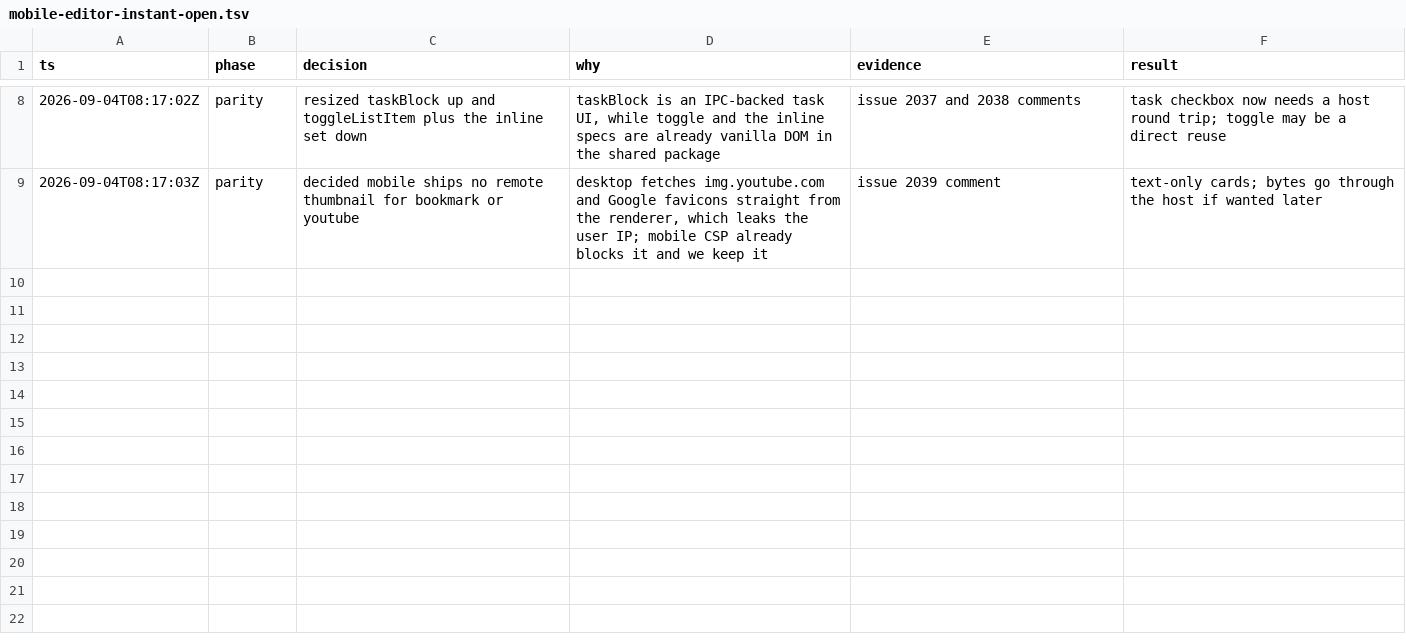
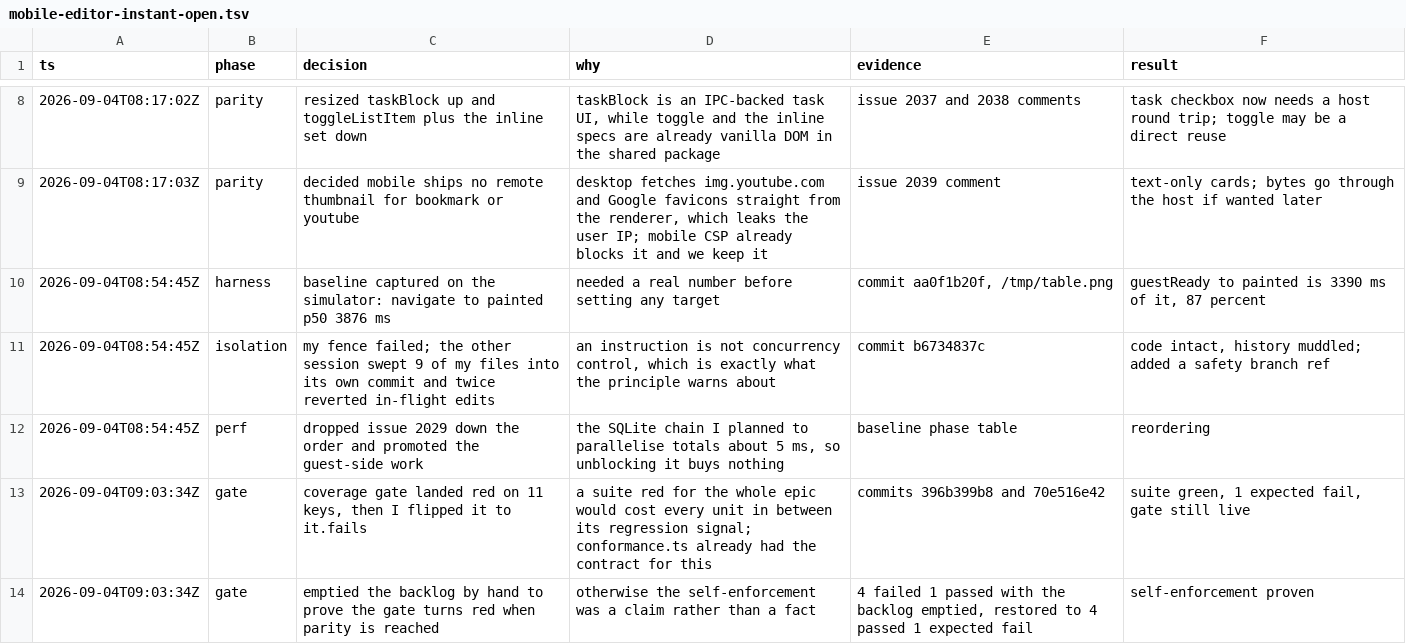
Before and after one commit to memrynote/memry, a TSV file: .audit/mobile-editor-instant-open.tsv, drawn as a sheet; only a part is shown, gaps mark what is left out.

Commit message:
docs: log the harness, baseline and coverage-gate decisions

```diff
--- a/.audit/mobile-editor-instant-open.tsv
+++ b/.audit/mobile-editor-instant-open.tsv
@@ -9 +9,6 @@ ts	phase	decision	why	evidence	result
 2026-09-04T08:17:03Z	parity	decided mobile ships no remote thumbnail for bookmark or youtube	desktop fetches img.youtube.com and Google favicons straight from the renderer, which leaks the user IP; mobile CSP already blocks it and we keep it	issue 2039 comment	text-only cards; bytes go through the host if wanted later
+2026-09-04T08:54:45Z	harness	baseline captured on the simulator: navigate to painted p50 3876 ms	needed a real number before setting any target	commit aa0f1b20f, /tmp/table.png	guestReady to painted is 3390 ms of it, 87 percent
+2026-09-04T08:54:45Z	isolation	my fence failed; the other session swept 9 of my files into its own commit and twice reverted in-flight edits	an instruction is not concurrency control, which is exactly what the principle warns about	commit b6734837c	code intact, history muddled; added a safety branch ref
+2026-09-04T08:54:45Z	perf	dropped issue 2029 down the order and promoted the guest-side work	the SQLite chain I planned to parallelise totals about 5 ms, so unblocking it buys nothing	baseline phase table	reordering
+2026-09-04T09:03:34Z	gate	coverage gate landed red on 11 keys, then I flipped it to it.fails	a suite red for the whole epic would cost every unit in between its regression signal; conformance.ts already had the contract for this	commits 396b399b8 and 70e516e42	suite green, 1 expected fail, gate still live
+2026-09-04T09:03:34Z	gate	emptied the backlog by hand to prove the gate turns red when parity is reached	otherwise the self-enforcement was a claim rather than a fact	4 failed 1 passed with the backlog emptied, restored to 4 passed 1 expected fail	self-enforcement proven
```
